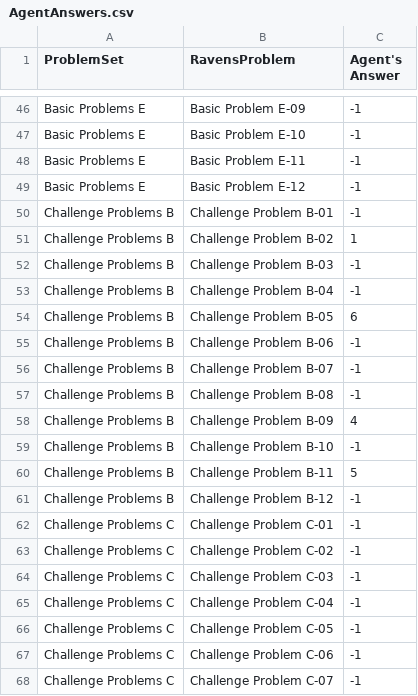
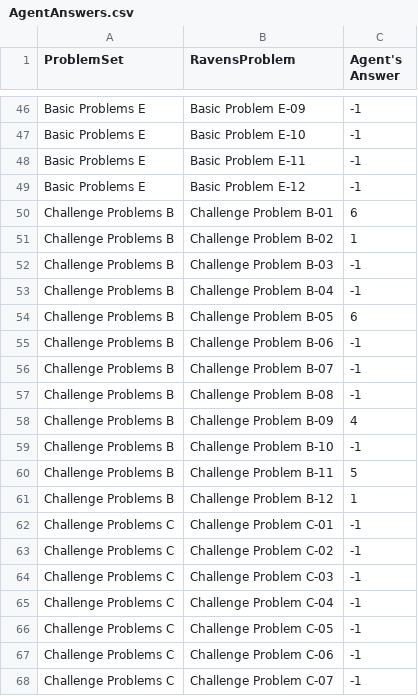
Before and after one commit to ylee332/ravens-progressive-matrices-solver, a CSV file: AgentAnswers.csv, drawn as a sheet; only a part is shown, gaps mark what is left out.

Commit message:
solve rotation problem

```diff
--- a/AgentAnswers.csv
+++ b/AgentAnswers.csv
@@ -49,3 +49,3 @@ Basic Problems E,Basic Problem E-11,-1
 Basic Problems E,Basic Problem E-12,-1
-Challenge Problems B,Challenge Problem B-01,-1
+Challenge Problems B,Challenge Problem B-01,6
 Challenge Problems B,Challenge Problem B-02,1
@@ -60,3 +60,3 @@ Challenge Problems B,Challenge Problem B-10,-1
 Challenge Problems B,Challenge Problem B-11,5
-Challenge Problems B,Challenge Problem B-12,-1
+Challenge Problems B,Challenge Problem B-12,1
 Challenge Problems C,Challenge Problem C-01,-1
```
Also changed, not shown: ProblemResults.csv, SetResults.csv, 2 other files.
